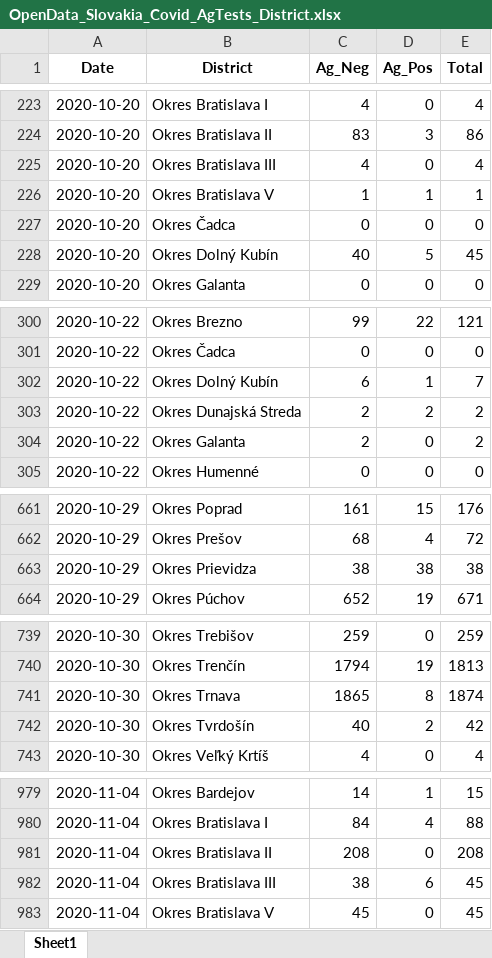
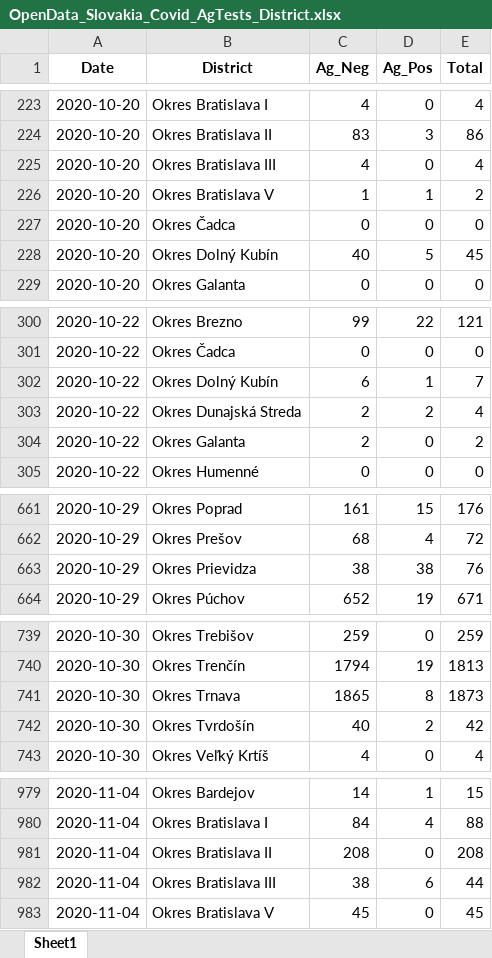
Before and after one commit to Institut-zdravotnych-analyz/covid19-data, an Excel workbook: OpenData_Slovakia_Covid_AgTests_District.xlsx, sheet Sheet1, drawn as a sheet; only a part is shown, gaps mark what is left out; values as stored, in another font and other column widths than the file's, no borders; the diff covers the shown part only; the diff names each change by its address in the sheet, - before the commit and + after, or states it on an @@ line.

```diff
--- a/OpenData_Slovakia_Covid_AgTests_District.xlsx (sheet Sheet1)
+++ b/OpenData_Slovakia_Covid_AgTests_District.xlsx (sheet Sheet1)
-E226 (Total): 1
+E226 (Total): 2
-E303 (Total): 2
+E303 (Total): 4
-E663 (Total): 38
+E663 (Total): 76
-E741 (Total): 1874
+E741 (Total): 1873
-E982 (Total): 45
+E982 (Total): 44
```
Also changed, not shown: 53 edited cells elsewhere in this sheet, OpenData_Slovakia_Covid_DailyStats.xlsx, OpenData_Slovakia_Covid_PositiveTests_District.xlsx, 5 other files.
